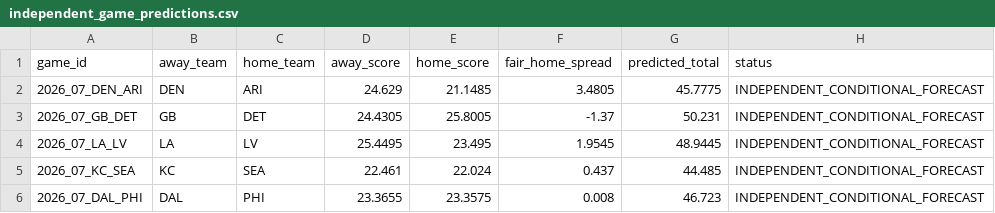
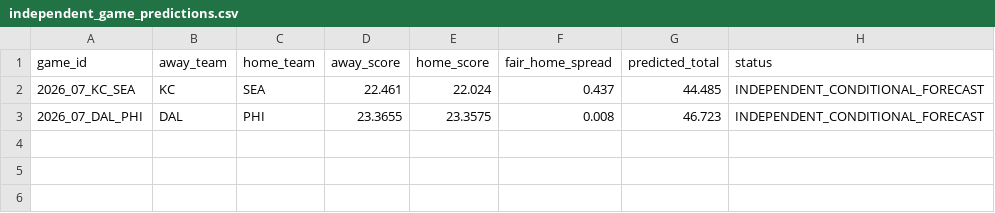
Before and after one commit to konnorharbin-star/harbin-nfl-analytics, a CSV file: docs/independent_game_predictions.csv, drawn as a sheet.

```diff
--- a/docs/independent_game_predictions.csv
+++ b/docs/independent_game_predictions.csv
@@ -1,5 +1,2 @@
 game_id,away_team,home_team,away_score,home_score,fair_home_spread,predicted_total,status
-2026_07_DEN_ARI,DEN,ARI,24.629,21.1485,3.4805,45.7775,INDEPENDENT_CONDITIONAL_FORECAST
-2026_07_GB_DET,GB,DET,24.4305,25.8005,-1.37,50.231,INDEPENDENT_CONDITIONAL_FORECAST
-2026_07_LA_LV,LA,LV,25.4495,23.495,1.9545,48.9445,INDEPENDENT_CONDITIONAL_FORECAST
 2026_07_KC_SEA,KC,SEA,22.461,22.024,0.437,44.485,INDEPENDENT_CONDITIONAL_FORECAST
```
Also changed, not shown: 8 other files.
